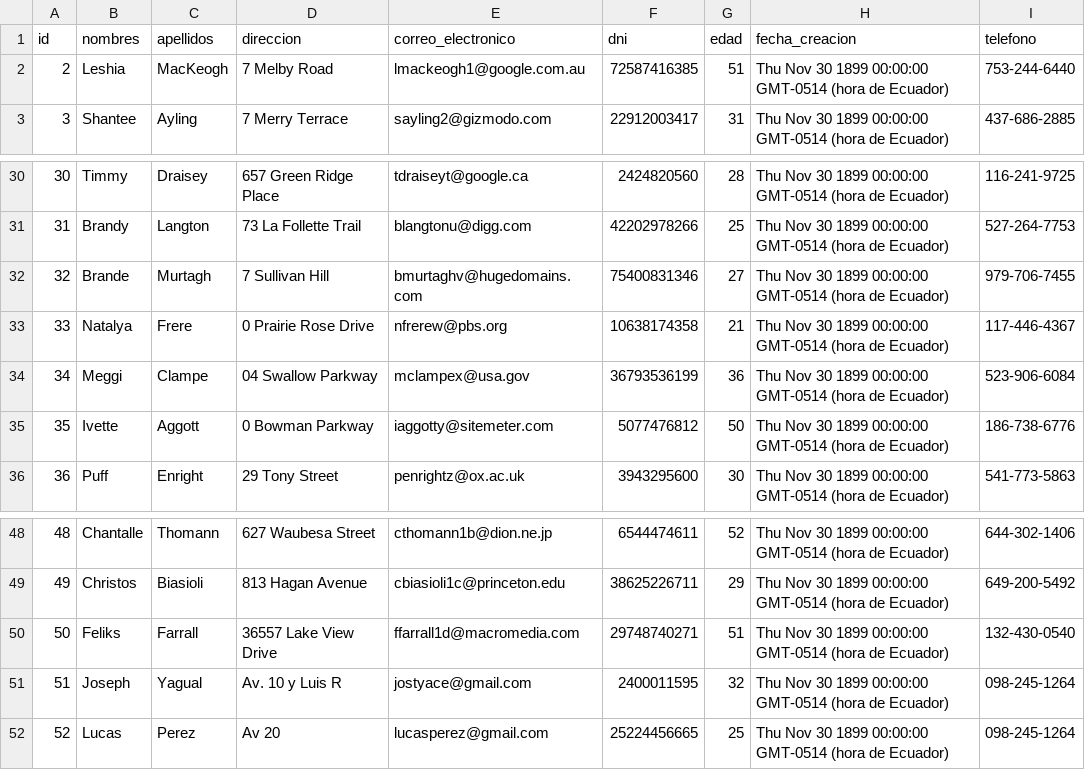
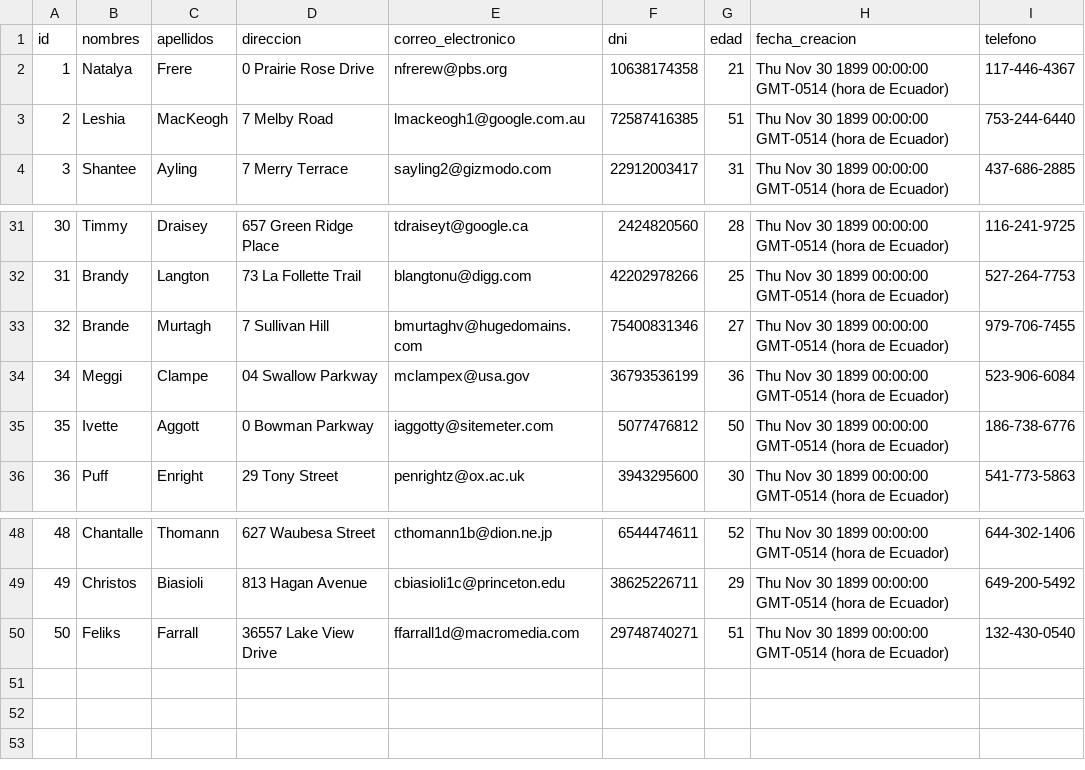
Before and after one commit to jostyace/miniproyecto2, a CSV file: src/usuarios.csv, drawn as a sheet; only a part is shown, gaps mark what is left out.

```diff
--- a/src/usuarios.csv
+++ b/src/usuarios.csv
@@ -1,2 +1,3 @@
 id,nombres,apellidos,direccion,correo_electronico,dni,edad,fecha_creacion,telefono
+1,Natalya,Frere,0 Prairie Rose Drive,nfrerew@pbs.org,10638174358,21,Thu Nov 30 1899 00:00:00 GMT-0514 (hora de Ecuador),117-446-4367
 2,Leshia,MacKeogh,7 Melby Road,lmackeogh1@google.com.au,72587416385,51,Thu Nov 30 1899 00:00:00 GMT-0514 (hora de Ecuador),753-244-6440
@@ -32,3 +33,2 @@ id,nombres,apellidos,direccion,correo_electronico,dni,edad,fecha_creacion,telefo
 32,Brande,Murtagh,7 Sullivan Hill,bmurtaghv@hugedomains.com,75400831346,27,Thu Nov 30 1899 00:00:00 GMT-0514 (hora de Ecuador),979-706-7455
-33,Natalya,Frere,0 Prairie Rose Drive,nfrerew@pbs.org,10638174358,21,Thu Nov 30 1899 00:00:00 GMT-0514 (hora de Ecuador),117-446-4367
 34,Meggi,Clampe,04 Swallow Parkway,mclampex@usa.gov,36793536199,36,Thu Nov 30 1899 00:00:00 GMT-0514 (hora de Ecuador),523-906-6084
@@ -50,3 +50 @@ id,nombres,apellidos,direccion,correo_electronico,dni,edad,fecha_creacion,telefo
 50,Feliks,Farrall,36557 Lake View Drive,ffarrall1d@macromedia.com,29748740271,51,Thu Nov 30 1899 00:00:00 GMT-0514 (hora de Ecuador),132-430-0540
-51,Joseph,Yagual,Av. 10 y Luis R,jostyace@gmail.com,2400011595,32,Thu Nov 30 1899 00:00:00 GMT-0514 (hora de Ecuador),098-245-1264
-52,Lucas,Perez,Av 20,lucasperez@gmail.com,25224456665,25,Thu Nov 30 1899 00:00:00 GMT-0514 (hora de Ecuador),098-245-1264
```
Also changed, not shown: 1 other file.
